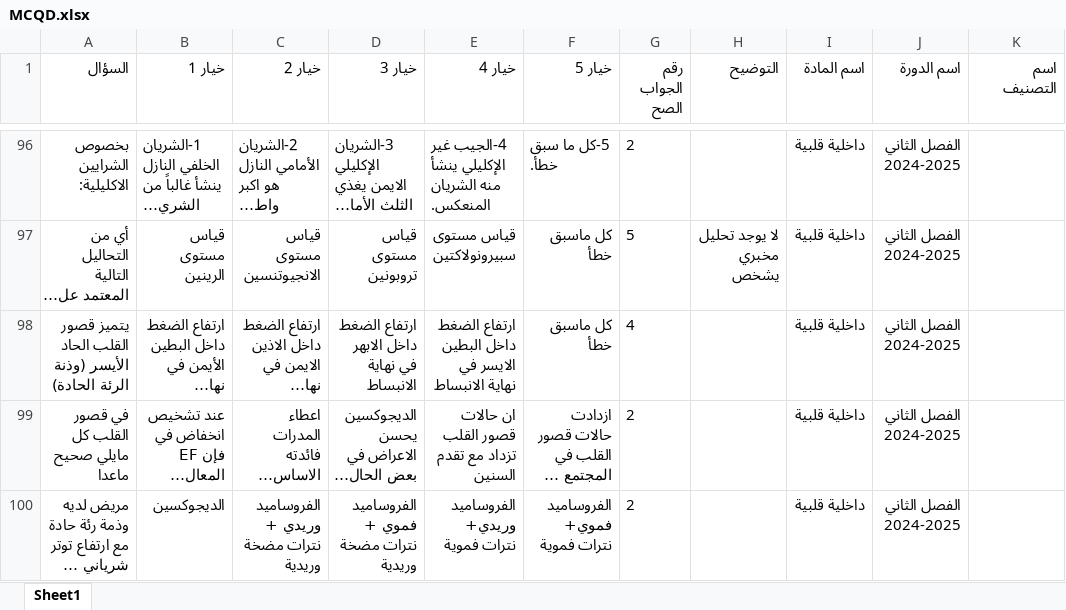
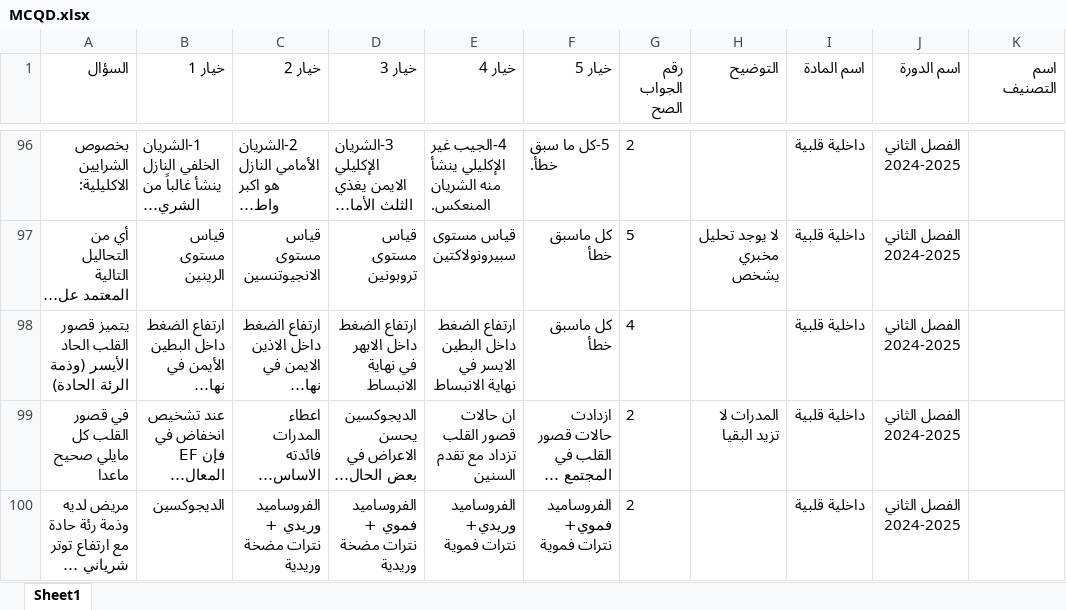
Before and after one commit to webdr-creator/Excel, an Excel workbook: MCQD.xlsx, sheet Sheet1, drawn as a sheet; only a part is shown, gaps mark what is left out; long unchanged cells end in …; values as stored, in another font and other column widths than the file's, no borders; the diff covers the shown part only; the diff names each change by its address in the sheet, - before the commit and + after, or states it on an @@ line.

Commit message:
WAY Corrector - تحديث الملف: 27/09/2025, 16:15:34

```diff
--- a/MCQD.xlsx (sheet Sheet1)
+++ b/MCQD.xlsx (sheet Sheet1)
-A98 (السؤال): …الحاد الأيسر (وذنة الرئة الحادة)
+A98 (السؤال): …الحاد الأيسر (وذمة الرئة الحادة)
-H99 (التوضيح): (empty)
+H99 (التوضيح): المدرات لا تزيد البقيا
```
Also changed, not shown: 7 edited cells elsewhere in this sheet.
